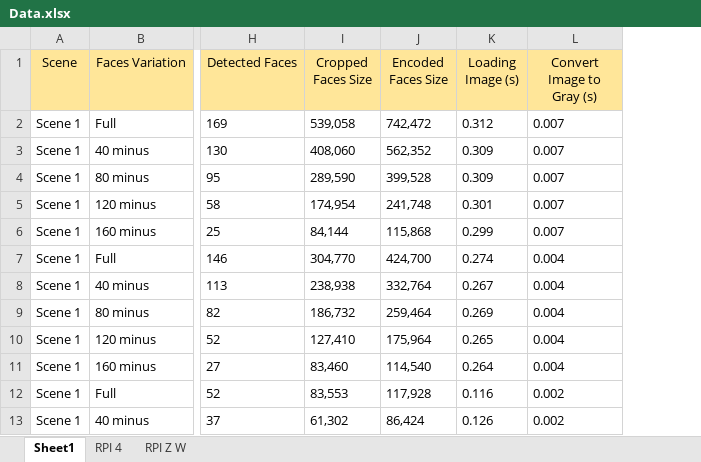
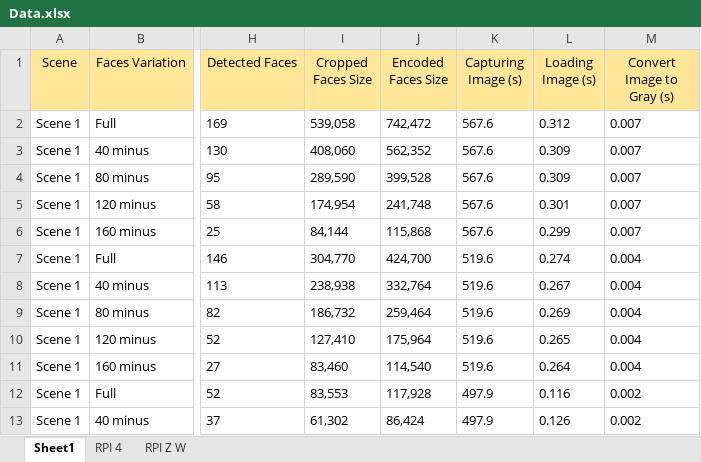
Before and after one commit to conradoad/tcc_ceca_ifes, an Excel workbook: Data.xlsx, sheet Sheet1, drawn as a sheet; only a part is shown, gaps mark what is left out; values as stored, in another font and other column widths than the file's, no borders; the diff names each change by its address in the sheet, - before the commit and + after, or states it on an @@ line.

```diff
--- a/Data.xlsx (sheet Sheet1)
+++ b/Data.xlsx (sheet Sheet1)
+column K (Capturing Image (s)), rows 2-13: 567.6 | 567.6 | 567.6 | 567.6 | 567.6 | 519.6 | 519.6 | 519.6 | 519.6 | 519.6 | 497.9 | 497.9
```
Also changed, not shown: formulas that keep their value, 21 other files.
